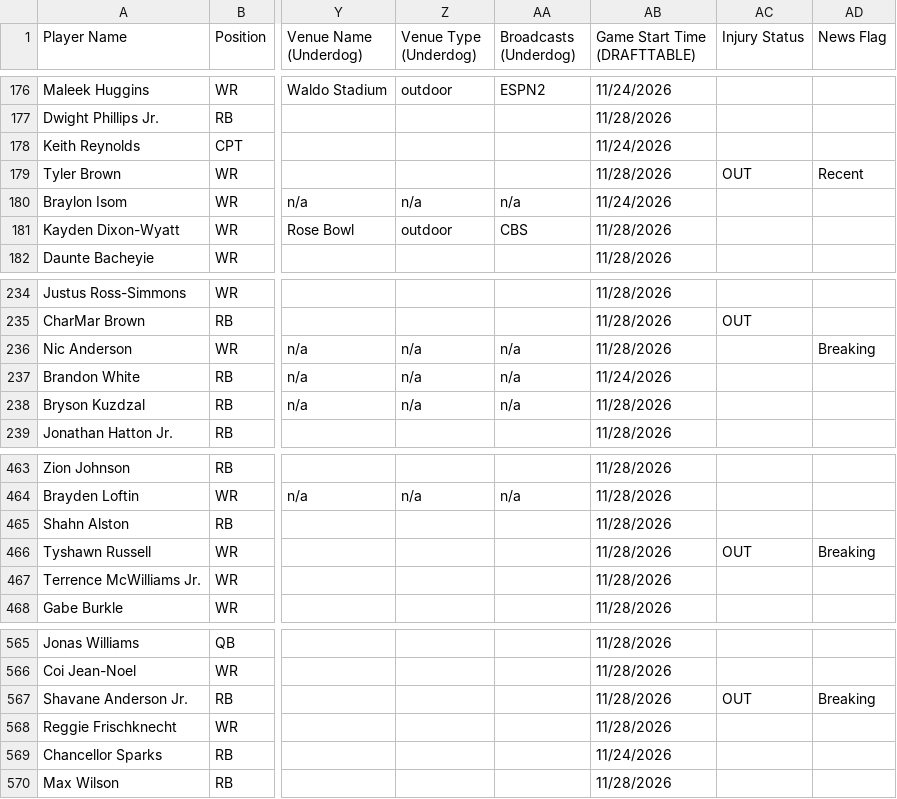
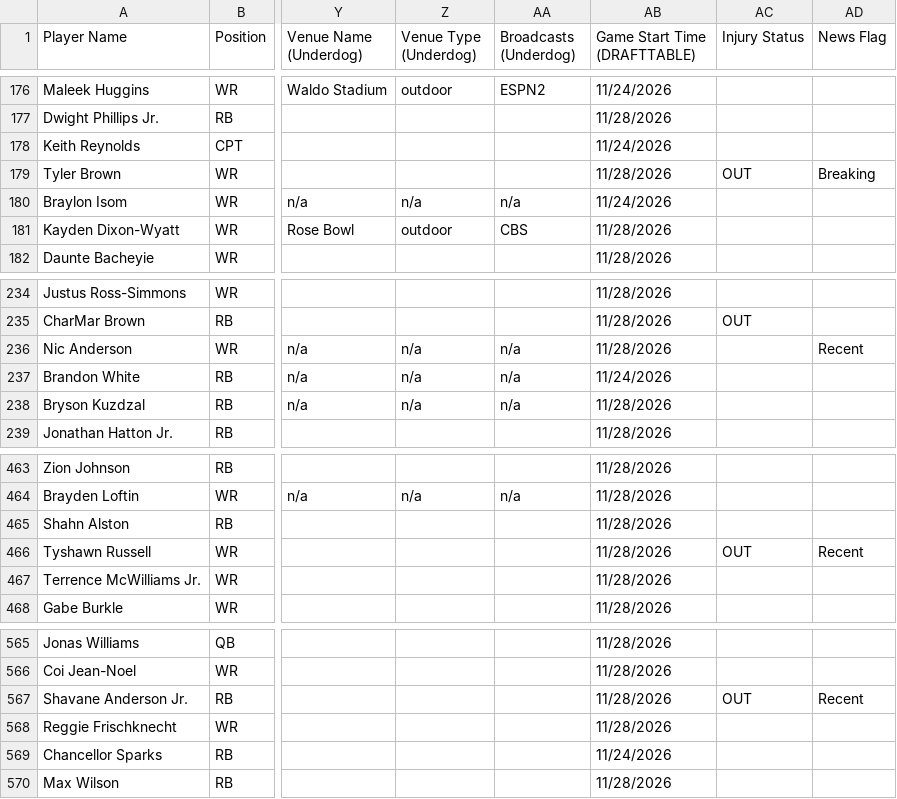
Before and after one commit to 925Sports/cfb-dfs-data, a CSV file: players.csv, drawn as a sheet; only a part is shown, gaps mark what is left out; the diff names each change by its address in the sheet, - before the commit and + after, or states it on an @@ line.

```diff
--- a/players.csv
+++ b/players.csv
-AD179 (News Flag): Recent
+AD179 (News Flag): Breaking
-AD236 (News Flag): Breaking
+AD236 (News Flag): Recent
-AD466 (News Flag): Breaking
+AD466 (News Flag): Recent
-AD567 (News Flag): Breaking
+AD567 (News Flag): Recent
```
Also changed, not shown: final.csv, 1 other file.
